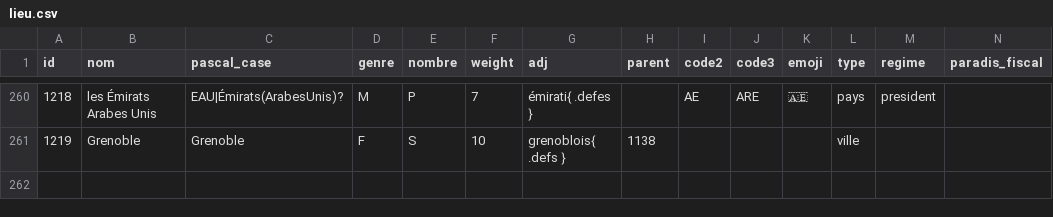
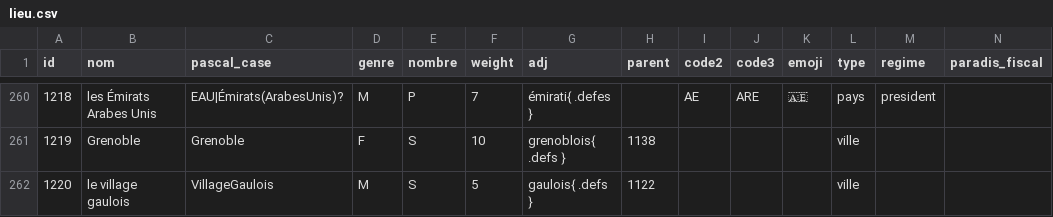
Before and after one commit to AlexieVQ/FlashNewsBot, a CSV file: regles/lieu.csv, drawn as a sheet; only a part is shown, gaps mark what is left out; the diff names each change by its address in the sheet, - before the commit and + after, or states it on an @@ line.

```diff
--- a/regles/lieu.csv
+++ b/regles/lieu.csv
+row 262: 1220 | le village gaulois | VillageGaulois | M | S | 5 | gaulois{ .defs } | 1122 |  |  |  | ville
```
Also changed, not shown: regles/action.csv, regles/info.csv, 2 other files.
